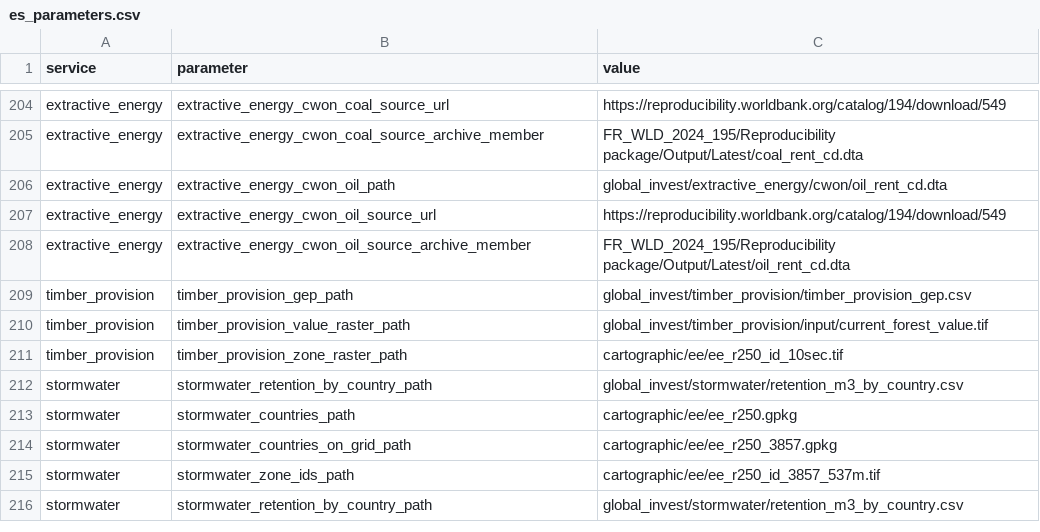
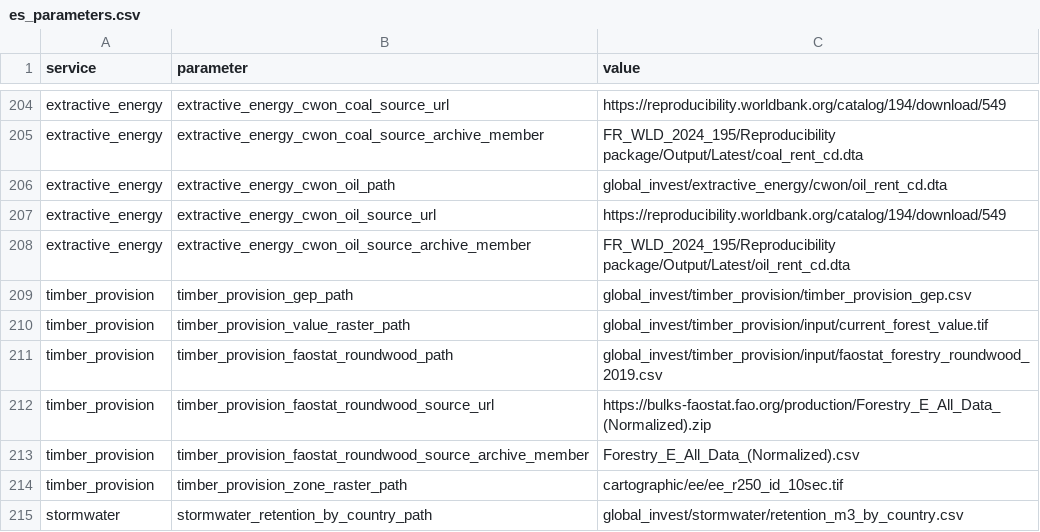
Before and after one commit to NatCapTEEMs/global_invest_dev, a CSV file: global_invest/input_template/es_parameters.csv, drawn as a sheet; only a part is shown, gaps mark what is left out; the shorter side is filled out with more unchanged rows; the diff names each change by its address in the sheet, - before the commit and + after, or states it on an @@ line.

Commit message:
Timber: the units question is settled, and the answer is that flat is correct
The entry said the units question could not be settled -- the raster carries no
unit metadata, and the committed output cannot arbitrate because it was produced
by summing the same raster the same way. It can be settled from outside the
pipeline, against the market.

FAOSTAT's bulk release: world industrial roundwood production in 2019 was
1,985,026,611 m3 at a world export unit value of $111.01/m3, so the gross value
of all industrial roundwood produced on earth was about $220.4bn. The flat sum of
$88.74bn is 40.3 percent of that -- high for a land factor share but possible.
The dollars-per-hectare reading gives $708.47bn, which is 321.5 percent of gross.
A land share cannot exceed the gross value it is a share of, so that reading is
impossible rather than merely large.

Which also settles condition 11's clause 3 for this service: no density is being
converted to a total, so no cell area is needed and the absent area weighting is
correct rather than an omission. The 7.98 ratio is the value-weighted mean cell
hectares, not a correction waiting to be applied.

The FAOSTAT slice is staged with its bulk URL as a source row, and a test pins
the bound so the argument survives the next change. H17 then caught pytest used
and never imported in that test file.

```diff
--- a/global_invest/input_template/es_parameters.csv
+++ b/global_invest/input_template/es_parameters.csv
+row 211: timber_provision | timber_provision_faostat_roundwood_path | global_invest/timber_provision/input/faostat_forestry_roundwood_2019.csv
+row 212: timber_provision | timber_provision_faostat_roundwood_source_url | https://bulks-faostat.fao.org/production/Forestry_E_All_Data_(Normalized).zip
+row 213: timber_provision | timber_provision_faostat_roundwood_source_archive_member | Forestry_E_All_Data_(Normalized).csv
```
Also changed, not shown: 2 other files.
